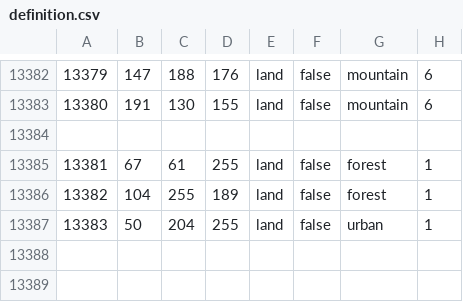
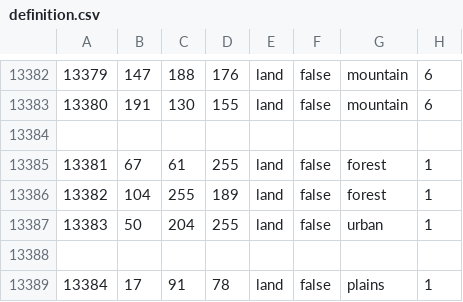
Before and after one commit to 1985mod/1985, a CSV file: map/definition.csv, drawn as a sheet; only a part is shown, gaps mark what is left out.

```diff
--- a/map/definition.csv
+++ b/map/definition.csv
@@ -13387 +13387,3 @@
 13383;50;204;255;land;false;urban;1
+
+13384;17;91;78;land;false;plains;1
```
Also changed, not shown: 15 other files.
